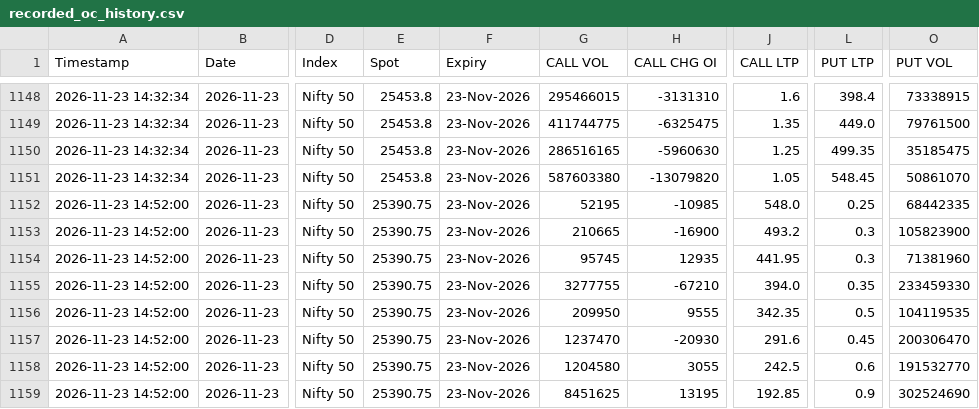
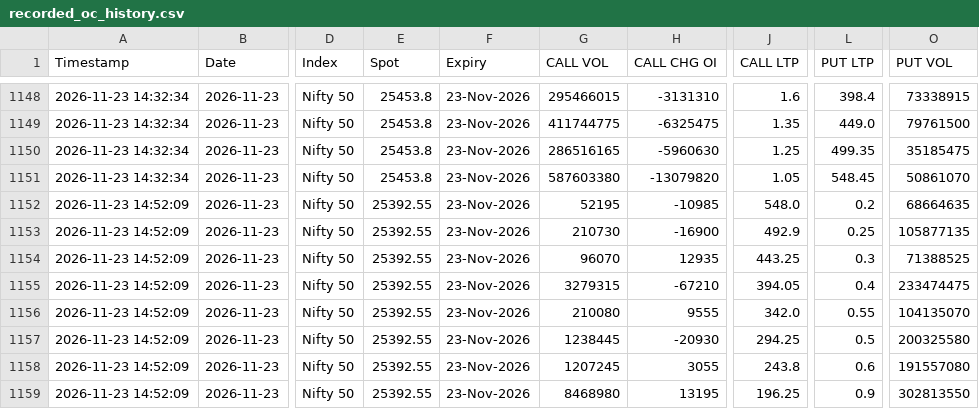
Before and after one commit to sarveshbaghel05/algo-trading-app, a CSV file: recorded_oc_history.csv, drawn as a sheet; only a part is shown, gaps mark what is left out; the diff covers the shown part only; the diff names each change by its address in the sheet, - before the commit and + after, or states it on an @@ line.

Commit message:
Auto-sync Option Chain historical data

```diff
--- a/recorded_oc_history.csv
+++ b/recorded_oc_history.csv
-A1152:A1159 (Timestamp): 2026-11-23 14:52:00
+A1152:A1159 (Timestamp): 2026-11-23 14:52:09
-E1152:E1159 (Spot): 25390.75
+E1152:E1159 (Spot): 25392.55
-L1152 (PUT LTP): 0.25
+L1152 (PUT LTP): 0.2
-O1152 (PUT VOL): 68442335
+O1152 (PUT VOL): 68664635
-G1153 (CALL VOL): 210665
+G1153 (CALL VOL): 210730
-J1153 (CALL LTP): 493.2
+J1153 (CALL LTP): 492.9
-L1153 (PUT LTP): 0.3
+L1153 (PUT LTP): 0.25
-O1153 (PUT VOL): 105823900
+O1153 (PUT VOL): 105877135
-G1154 (CALL VOL): 95745
+G1154 (CALL VOL): 96070
-J1154 (CALL LTP): 441.95
+J1154 (CALL LTP): 443.25
-O1154 (PUT VOL): 71381960
+O1154 (PUT VOL): 71388525
-G1155 (CALL VOL): 3277755
+G1155 (CALL VOL): 3279315
-J1155 (CALL LTP): 394.0
+J1155 (CALL LTP): 394.05
-L1155 (PUT LTP): 0.35
+L1155 (PUT LTP): 0.4
-O1155 (PUT VOL): 233459330
+O1155 (PUT VOL): 233474475
-G1156 (CALL VOL): 209950
+G1156 (CALL VOL): 210080
-J1156 (CALL LTP): 342.35
+J1156 (CALL LTP): 342.0
-L1156 (PUT LTP): 0.5
+L1156 (PUT LTP): 0.55
-O1156 (PUT VOL): 104119535
+O1156 (PUT VOL): 104135070
-G1157 (CALL VOL): 1237470
+G1157 (CALL VOL): 1238445
-J1157 (CALL LTP): 291.6
+J1157 (CALL LTP): 294.25
-L1157 (PUT LTP): 0.45
+L1157 (PUT LTP): 0.5
-O1157 (PUT VOL): 200306470
+O1157 (PUT VOL): 200325580
-G1158 (CALL VOL): 1204580
+G1158 (CALL VOL): 1207245
-J1158 (CALL LTP): 242.5
+J1158 (CALL LTP): 243.8
-O1158 (PUT VOL): 191532770
+O1158 (PUT VOL): 191557080
-G1159 (CALL VOL): 8451625
+G1159 (CALL VOL): 8468980
-J1159 (CALL LTP): 192.85
+J1159 (CALL LTP): 196.25
-O1159 (PUT VOL): 302524690
+O1159 (PUT VOL): 302813550
```
Also changed, not shown: 88 edited cells elsewhere in this file.
